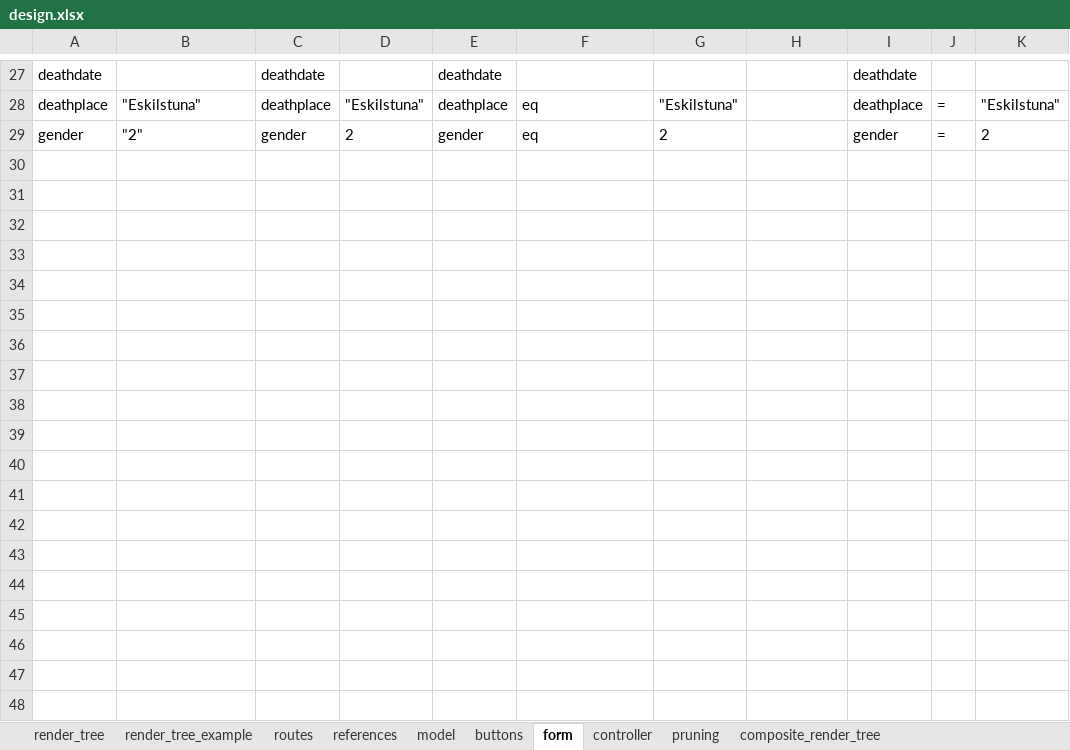
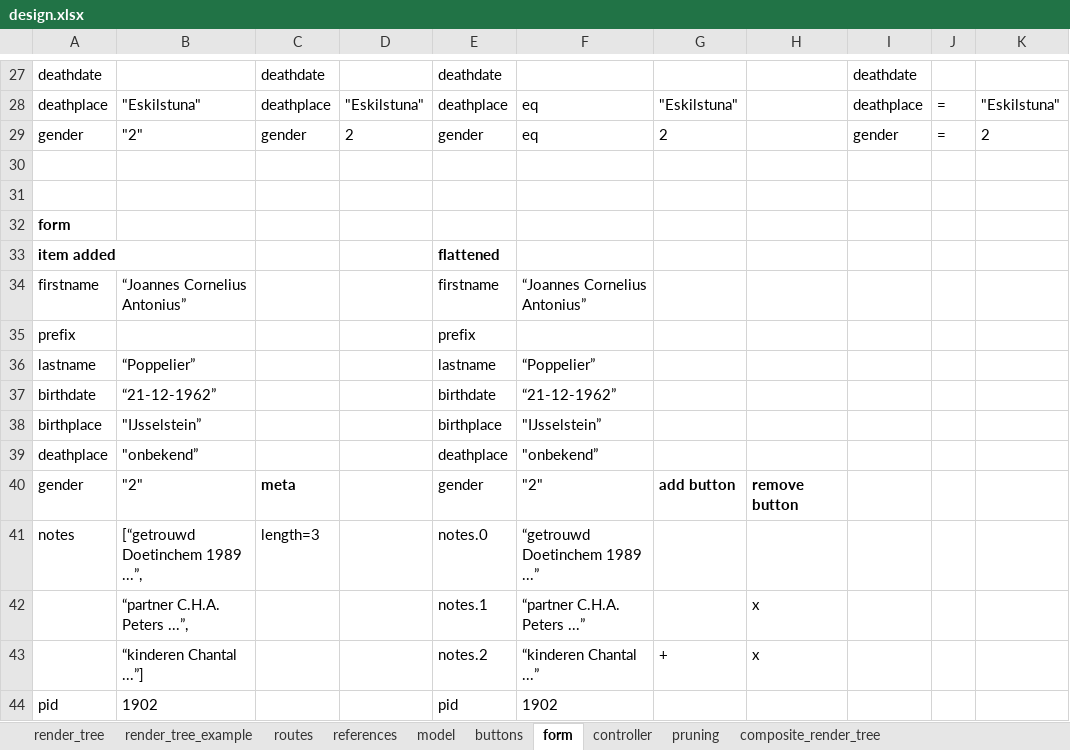
Before and after one commit to npoppeli/covert, an Excel workbook: doc/design.xlsx, sheet form, drawn as a sheet; only a part is shown, gaps mark what is left out; values as stored, in another font and other column widths than the file's, no borders; the diff names each change by its address in the sheet, - before the commit and + after, or states it on an @@ line.

```diff
--- a/doc/design.xlsx (sheet form)
+++ b/doc/design.xlsx (sheet form)
+row 30: (empty)
+row 31: (empty)
+row 32: form
+row 33: item added |  |  |  | flattened
+row 34: firstname | “Joannes Cornelius Antonius” |  |  | firstname | “Joannes Cornelius Antonius”
+row 35: prefix |  |  |  | prefix
+row 36: lastname | “Poppelier” |  |  | lastname | “Poppelier”
+row 37: birthdate | “21-12-1962” |  |  | birthdate | “21-12-1962”
+row 38: birthplace | "IJsselstein” |  |  | birthplace | "IJsselstein”
+row 39: deathplace | "onbekend” |  |  | deathplace | "onbekend”
+row 40: gender | "2" | meta |  | gender | "2" | add button | remove button
+row 41: notes | [“getrouwd Doetinchem 1989 ...”, | length=3 |  | notes.0 | “getrouwd Doetinchem 1989 ...”
+row 42:  | “partner C.H.A. Peters ...”, |  |  | notes.1 | “partner C.H.A. Peters ...” |  | x
+row 43:  | “kinderen Chantal ...”] |  |  | notes.2 | “kinderen Chantal ...” | + | x
+row 44: pid | 1902 |  |  | pid | 1902
```
Also changed, not shown: sheet render_tree, 4 other files.
